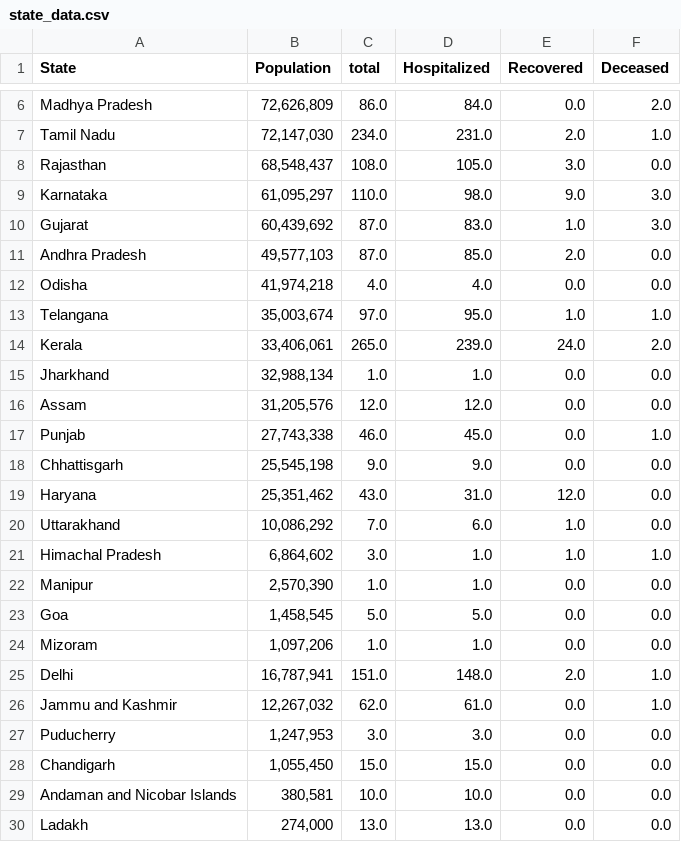
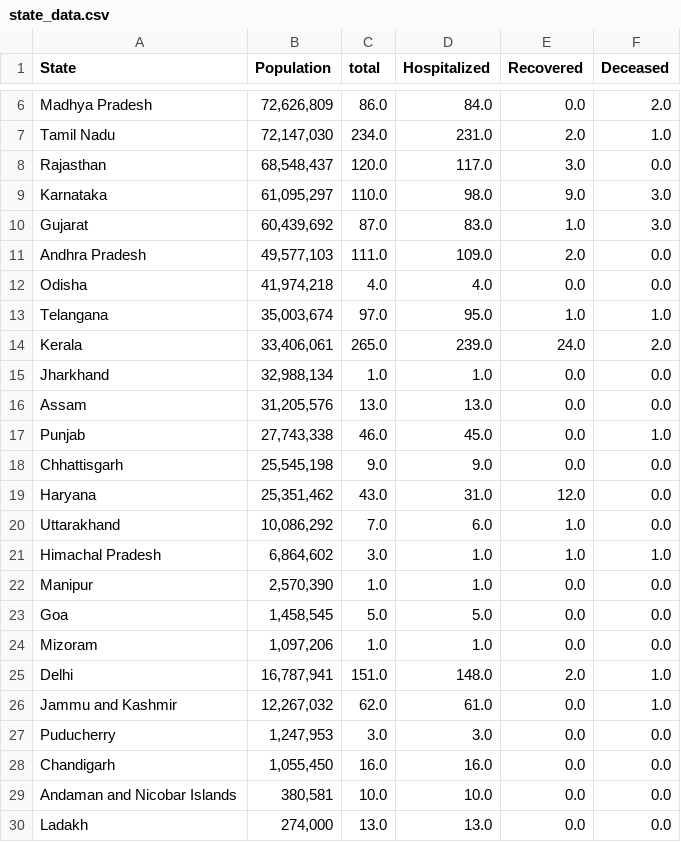
Before and after one commit to ai-splash/corona_india_data, a CSV file: state_data.csv, drawn as a sheet; only a part is shown, gaps mark what is left out.

Commit message:
Updates on 01/04/2020 22:58:37

```diff
--- a/state_data.csv
+++ b/state_data.csv
@@ -7,6 +7,6 @@ Madhya Pradesh,"72,626,809 ",86.0,84.0,0.0,2.0
 Tamil Nadu,"72,147,030 ",234.0,231.0,2.0,1.0
-Rajasthan,"68,548,437 ",108.0,105.0,3.0,0.0
+Rajasthan,"68,548,437 ",120.0,117.0,3.0,0.0
 Karnataka,"61,095,297 ",110.0,98.0,9.0,3.0
 Gujarat,"60,439,692 ",87.0,83.0,1.0,3.0
-Andhra Pradesh,"49,577,103  ",87.0,85.0,2.0,0.0
+Andhra Pradesh,"49,577,103  ",111.0,109.0,2.0,0.0
 Odisha,"41,974,218 ",4.0,4.0,0.0,0.0
@@ -15,3 +15,3 @@ Kerala,"33,406,061 ",265.0,239.0,24.0,2.0
 Jharkhand,"32,988,134 ",1.0,1.0,0.0,0.0
-Assam,"31,205,576 ",12.0,12.0,0.0,0.0
+Assam,"31,205,576 ",13.0,13.0,0.0,0.0
 Punjab,"27,743,338 ",46.0,45.0,0.0,1.0
@@ -27,3 +27,3 @@ Jammu and Kashmir,"12,267,032 ",62.0,61.0,0.0,1.0
 Puducherry,"1,247,953 ",3.0,3.0,0.0,0.0
-Chandigarh,"1,055,450 ",15.0,15.0,0.0,0.0
+Chandigarh,"1,055,450 ",16.0,16.0,0.0,0.0
 Andaman and Nicobar Islands,"380,581 ",10.0,10.0,0.0,0.0
```
